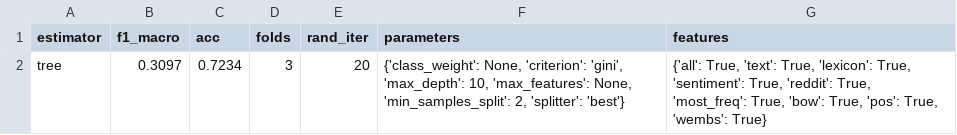
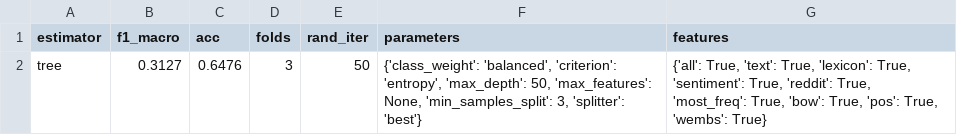
Before and after one commit to danish-stance-detectors/Stance, a CSV file: output/tree/parameter_stats_rand_vt.csv, drawn as a sheet.

```diff
--- a/output/tree/parameter_stats_rand_vt.csv
+++ b/output/tree/parameter_stats_rand_vt.csv
@@ -1,2 +1,2 @@
 estimator,f1_macro,acc,folds,rand_iter,parameters,features
-tree,0.3097,0.7234,3,20,"{'class_weight': None, 'criterion': 'gini', 'max_depth': 10, 'max_features': None, 'min_samples_split': 2, 'splitter': 'best'}","{'all': True, 'text': True, 'lexicon': True, 'sentiment': True, 'reddit': True, 'most_freq': True, 'bow': True, 'pos': True, 'wembs': True}"
+tree,0.3127,0.6476,3,50,"{'class_weight': 'balanced', 'criterion': 'entropy', 'max_depth': 50, 'max_features': None, 'min_samples_split': 3, 'splitter': 'best'}","{'all': True, 'text': True, 'lexicon': True, 'sentiment': True, 'reddit': True, 'most_freq': True, 'bow': True, 'pos': True, 'wembs': True}"
```
Also changed, not shown: output/linear-svm/parameter_stats_rand_vt.csv, output/logitl1/parameter_stats_rand_vt.csv, 11 other files.
